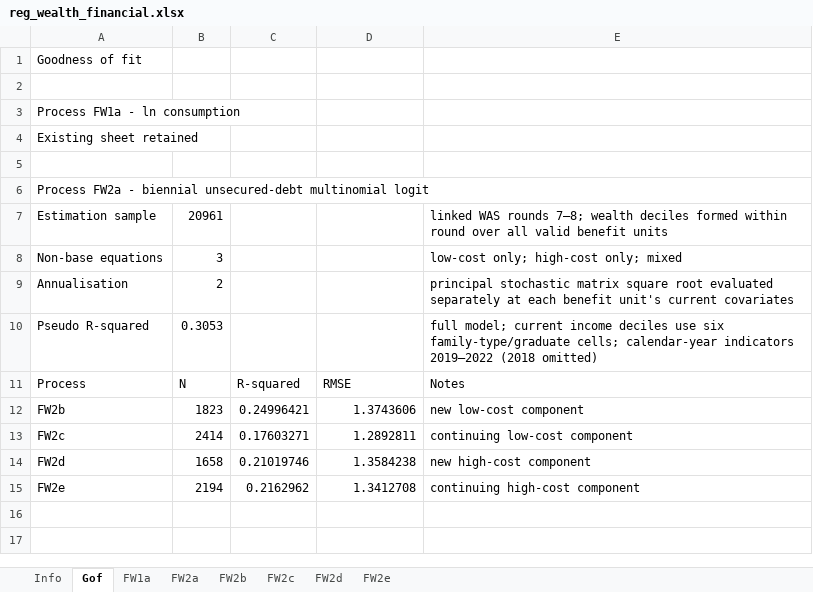
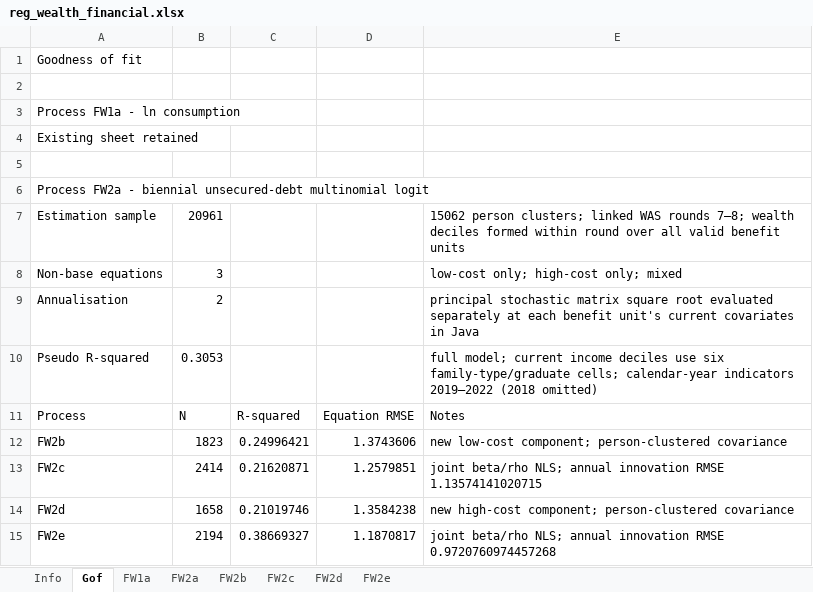
Before and after one commit to LiangShi369/SimPaths, an Excel workbook: input/reg_wealth_financial.xlsx, sheet Gof, drawn as a sheet; values as stored, in another font and other column widths than the file's, no borders; the diff names each change by its address in the sheet, - before the commit and + after, or states it on an @@ line.

Commit message:
Correct unsecured-debt covariates and persistence estimates
- Jointly estimate annual persistence and coefficients for the continuing low- and high-cost debt equations, exporting their full covariance matrices and updated RMSEs.
- Added PrivateIncomeQuintile2-5 by collapsing the existing private-income deciles. Previously the models ran successfully but used Java’s unrelated model-wide income quintiles.
- Update the FW2a clustered covariance matrix.

```diff
--- a/input/reg_wealth_financial.xlsx (sheet Gof)
+++ b/input/reg_wealth_financial.xlsx (sheet Gof)
-E7: linked WAS…
+E7: 15062 person clusters; linked WAS…
-E9: …current covariates
+E9: …current covariates in Java
-D11: RMSE
+D11: Equation RMSE
-E12: new low-cost component
+E12: new low-cost component; person-clustered covariance
-C13: 0.17603271
+C13: 0.21620871
-D13: 1.2892811
+D13: 1.2579851
-E13: continuing low-cost component
+E13: joint beta/rho NLS; annual innovation RMSE 1.13574141020715
-E14: new high-cost component
+E14: new high-cost component; person-clustered covariance
-C15: 0.2162962
+C15: 0.38669327
-D15: 1.3412708
+D15: 1.1870817
-E15: continuing high-cost component
+E15: joint beta/rho NLS; annual innovation RMSE 0.9720760974457268
```
Also changed, not shown: sheet FW2a, sheet FW2e, sheet FW2c, sheet FW2b, sheet FW2d, sheet Info, input/reg_RMSE.xlsx, 2 other files.
